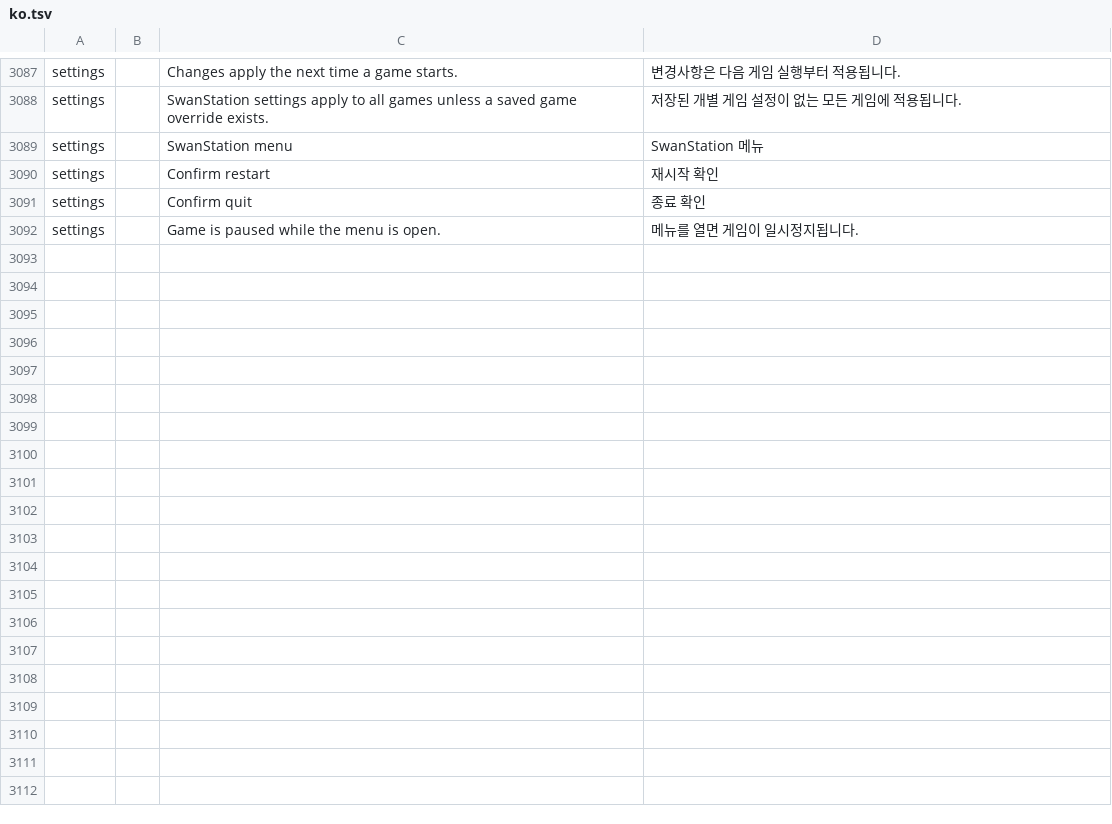
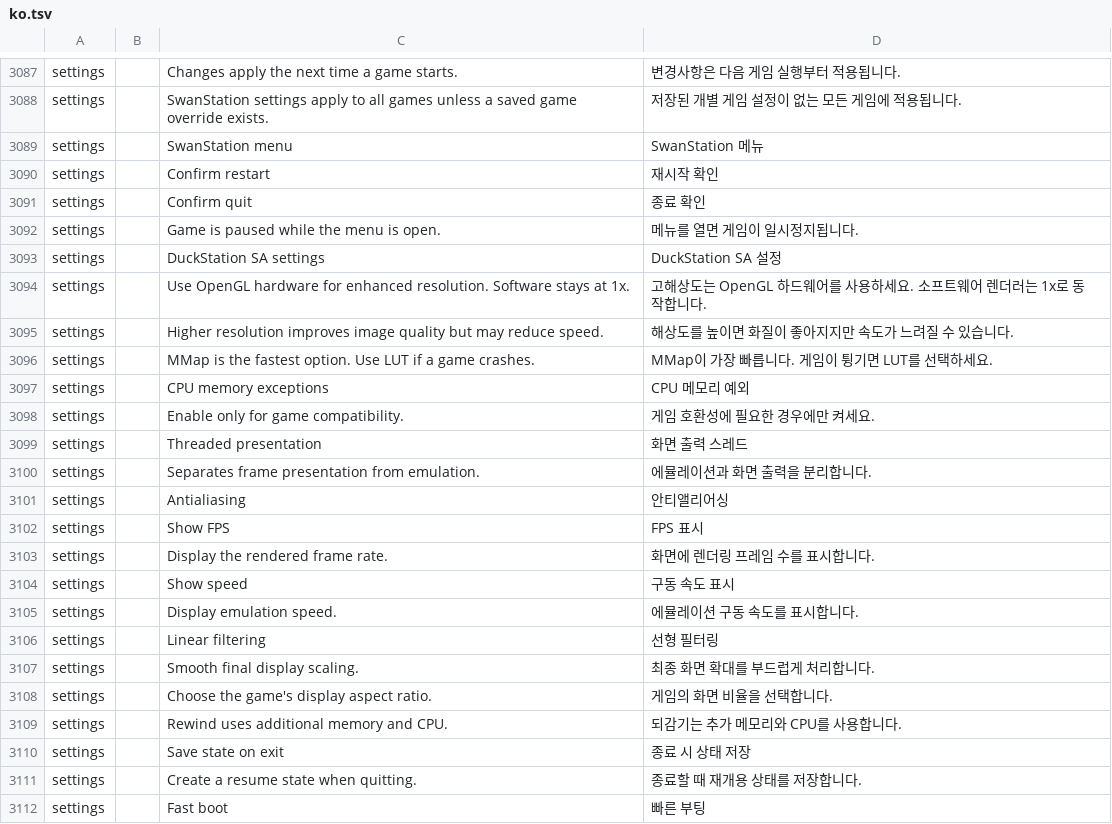
Before and after one commit to dj5927/BananaLinux, a TSV file: ui/assets/lang/ko.tsv, drawn as a sheet; only a part is shown, gaps mark what is left out; the diff covers the shown part only; the diff names each change by its address in the sheet, - before the commit and + after, or states it on an @@ line.

Commit message:
Add GPL legacy DuckStation standalone with dual-screen panel

```diff
--- a/ui/assets/lang/ko.tsv
+++ b/ui/assets/lang/ko.tsv
+row 3093: settings |  | DuckStation SA settings | DuckStation SA 설정
+row 3094: settings |  | Use OpenGL hardware for enhanced resolution. Software stays at 1x. | 고해상도는 OpenGL 하드웨어를 사용하세요. 소프트웨어 렌더러는 1x로 동작합니다.
+row 3095: settings |  | Higher resolution improves image quality but may reduce speed. | 해상도를 높이면 화질이 좋아지지만 속도가 느려질 수 있습니다.
+row 3096: settings |  | MMap is the fastest option. Use LUT if a game crashes. | MMap이 가장 빠릅니다. 게임이 튕기면 LUT를 선택하세요.
+row 3097: settings |  | CPU memory exceptions | CPU 메모리 예외
+row 3098: settings |  | Enable only for game compatibility. | 게임 호환성에 필요한 경우에만 켜세요.
+row 3099: settings |  | Threaded presentation | 화면 출력 스레드
+row 3100: settings |  | Separates frame presentation from emulation. | 에뮬레이션과 화면 출력을 분리합니다.
+row 3101: settings |  | Antialiasing | 안티앨리어싱
+row 3102: settings |  | Show FPS | FPS 표시
+row 3103: settings |  | Display the rendered frame rate. | 화면에 렌더링 프레임 수를 표시합니다.
+row 3104: settings |  | Show speed | 구동 속도 표시
+row 3105: settings |  | Display emulation speed. | 에뮬레이션 구동 속도를 표시합니다.
+row 3106: settings |  | Linear filtering | 선형 필터링
+row 3107: settings |  | Smooth final display scaling. | 최종 화면 확대를 부드럽게 처리합니다.
+row 3108: settings |  | Choose the game's display aspect ratio. | 게임의 화면 비율을 선택합니다.
+row 3109: settings |  | Rewind uses additional memory and CPU. | 되감기는 추가 메모리와 CPU를 사용합니다.
+row 3110: settings |  | Save state on exit | 종료 시 상태 저장
+row 3111: settings |  | Create a resume state when quitting. | 종료할 때 재개용 상태를 저장합니다.
+row 3112: settings |  | Fast boot | 빠른 부팅
```
Also changed, not shown: 12 added rows elsewhere in this file, 14 other files.
